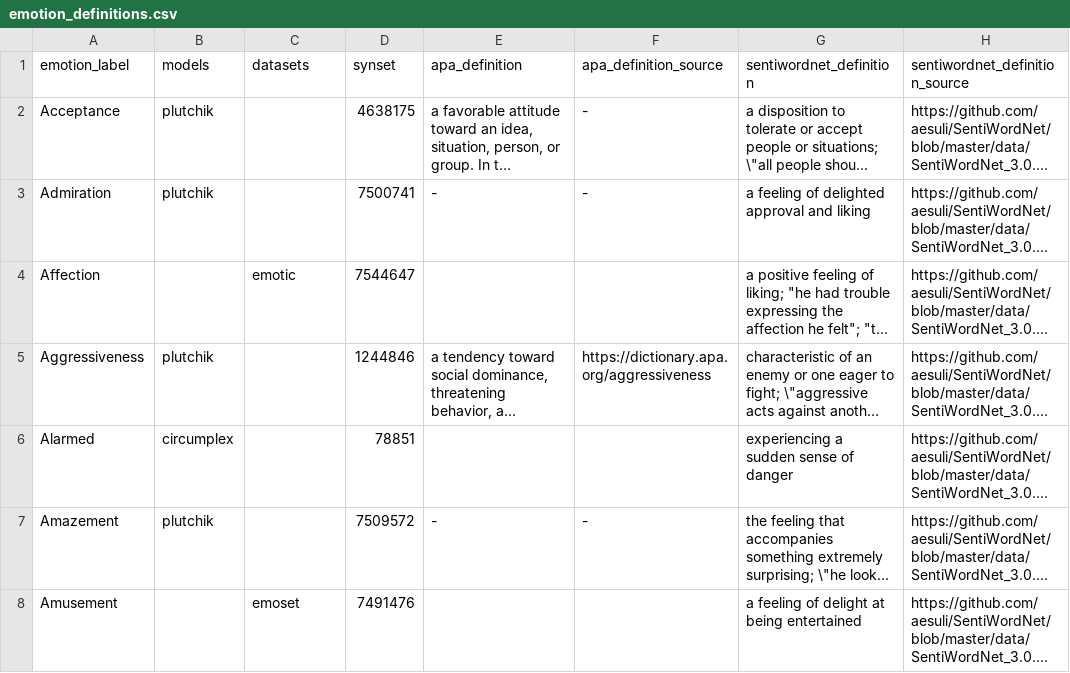
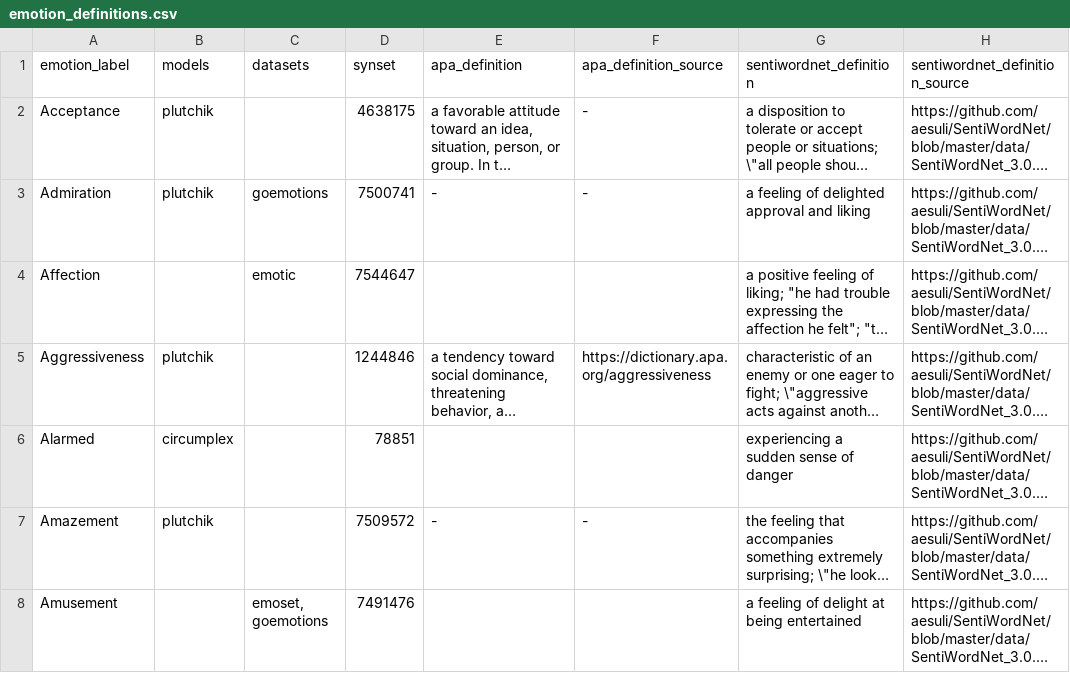
Before and after one commit to Dorteel/dimensional_models_of_emotions, a CSV file: sources/emotion_definitions.csv, drawn as a sheet; only a part is shown; long unchanged cells end in …; the diff covers the shown part only; the diff names each change by its address in the sheet, - before the commit and + after, or states it on an @@ line.

Commit message:
Adding additional datasets

```diff
--- a/sources/emotion_definitions.csv
+++ b/sources/emotion_definitions.csv
-C3 (datasets): (empty)
+C3 (datasets): goemotions
-C8 (datasets): emoset
+C8 (datasets): emoset, goemotions
```
Also changed, not shown: 10 added rows and 16 edited cells elsewhere in this file, 2 other files.
